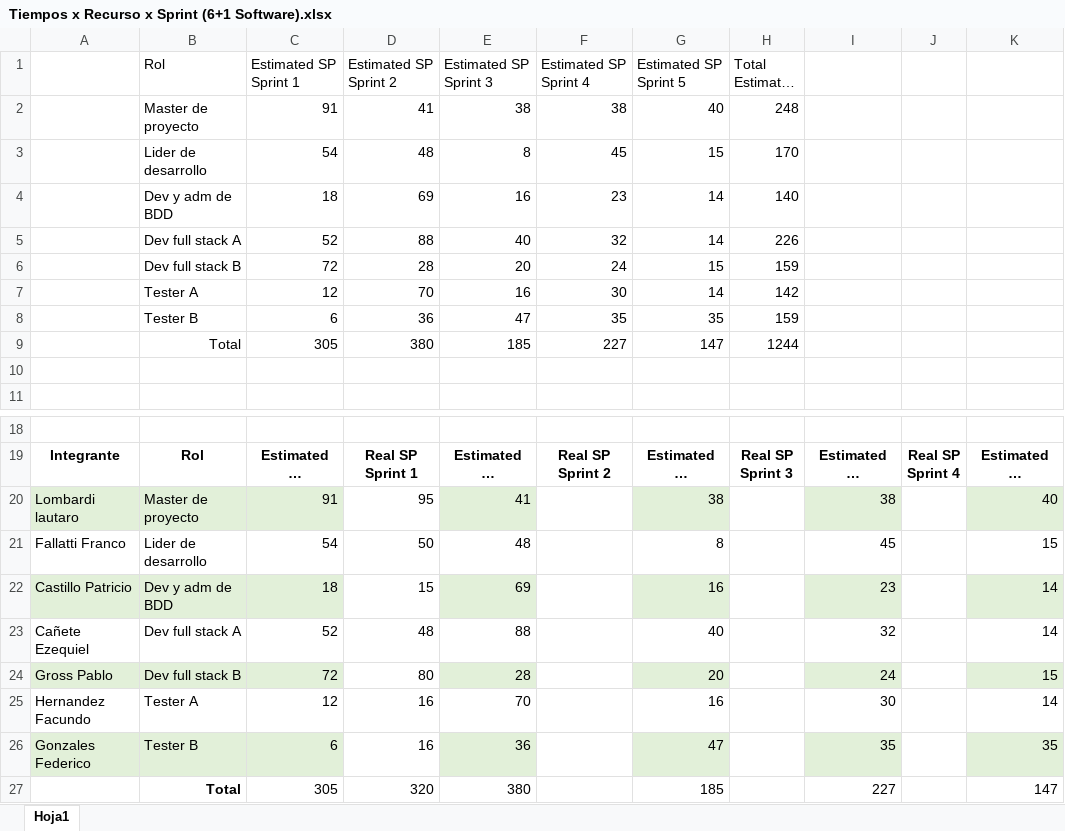
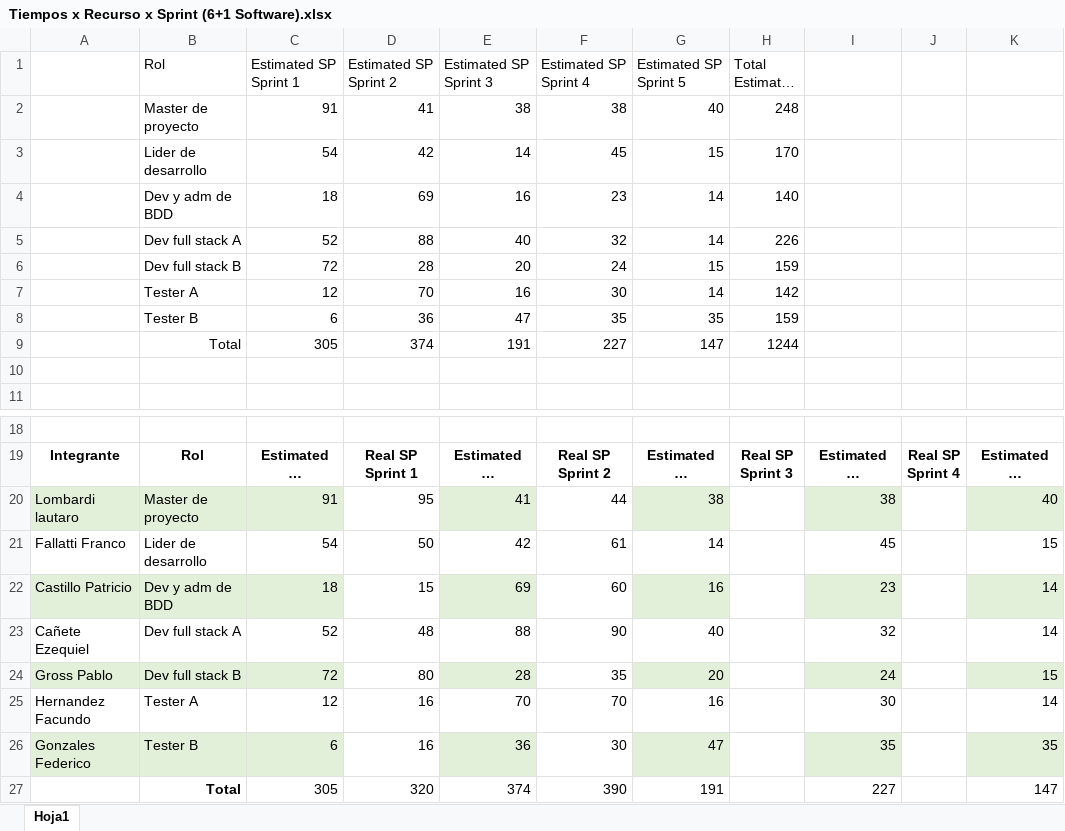
Before and after one commit to LautyLombardi/TrabajoPracticoPrincipal, an Excel workbook: Documentos/Tiempos x Recurso x Sprint (6+1 Software).xlsx, sheet Hoja1, drawn as a sheet; only a part is shown, gaps mark what is left out; long unchanged cells end in …; values as stored, in another font and other column widths than the file's, no borders; charts and pictures and table styles not drawn; the diff names each change by its address in the sheet, - before the commit and + after, or states it on an @@ line.

```diff
--- a/Documentos/Tiempos x Recurso x Sprint (6+1 Software).xlsx (sheet Hoja1)
+++ b/Documentos/Tiempos x Recurso x Sprint (6+1 Software).xlsx (sheet Hoja1)
-D3 (Estimated SP Sprint 2): 48
+D3 (Estimated SP Sprint 2): 42
-E3 (Estimated SP Sprint 3): 8
+E3 (Estimated SP Sprint 3): 14
-D9 (Estimated SP Sprint 2): 380
+D9 (Estimated SP Sprint 2): 374
-E9 (Estimated SP Sprint 3): 185
+E9 (Estimated SP Sprint 3): 191
-F20 (Estimated SP Sprint 4): (empty)
+F20 (Estimated SP Sprint 4): 44
-E21 (Estimated SP Sprint 3): 48
+E21 (Estimated SP Sprint 3): 42
-F21 (Estimated SP Sprint 4): (empty)
+F21 (Estimated SP Sprint 4): 61
-G21 (Estimated SP Sprint 5): 8
+G21 (Estimated SP Sprint 5): 14
-F22 (Estimated SP Sprint 4): (empty)
+F22 (Estimated SP Sprint 4): 60
-F23 (Estimated SP Sprint 4): (empty)
+F23 (Estimated SP Sprint 4): 90
-F24 (Estimated SP Sprint 4): (empty)
+F24 (Estimated SP Sprint 4): 35
-F25 (Estimated SP Sprint 4): (empty)
+F25 (Estimated SP Sprint 4): 70
-F26 (Estimated SP Sprint 4): (empty)
+F26 (Estimated SP Sprint 4): 30
-E27 (Estimated SP Sprint 3): 380
+E27 (Estimated SP Sprint 3): 374
-F27 (Estimated SP Sprint 4): (empty)
+F27 (Estimated SP Sprint 4): 390
-G27 (Estimated SP Sprint 5): 185
+G27 (Estimated SP Sprint 5): 191
```
Also changed, not shown: charts or pictures, Documentos/Planilla de bugs (6+1 Software).xlsx, Documentos/Planilla e Indicadores de Riesgos (6+1 Software).xlsx, 3 other files.
